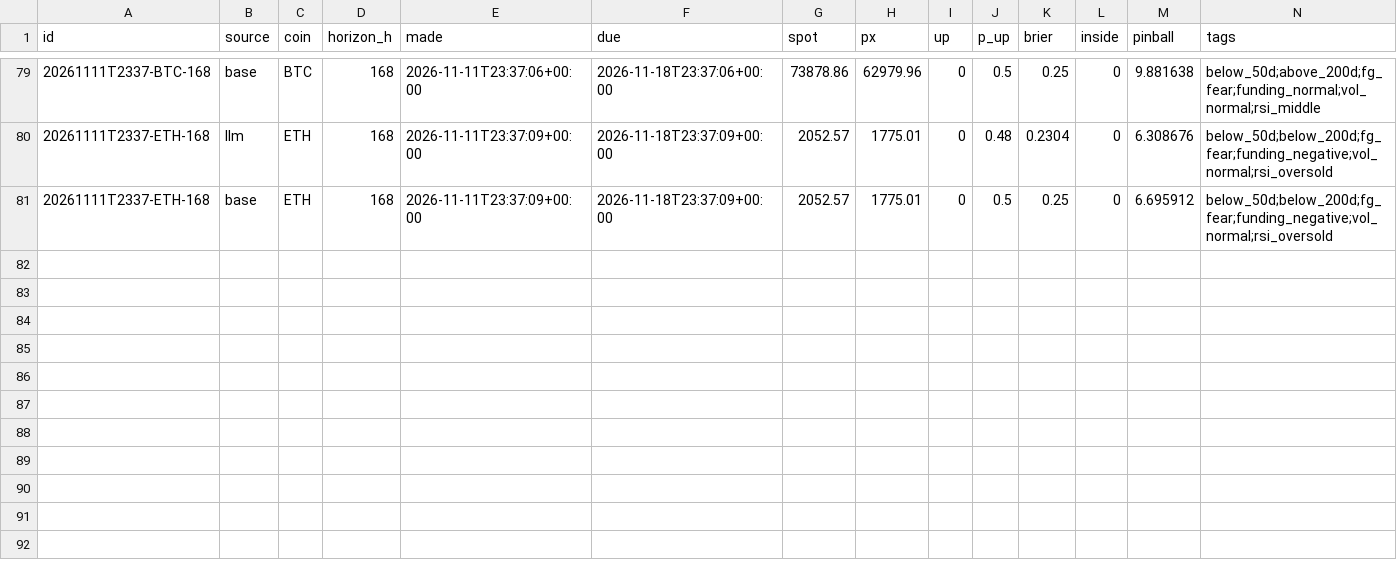
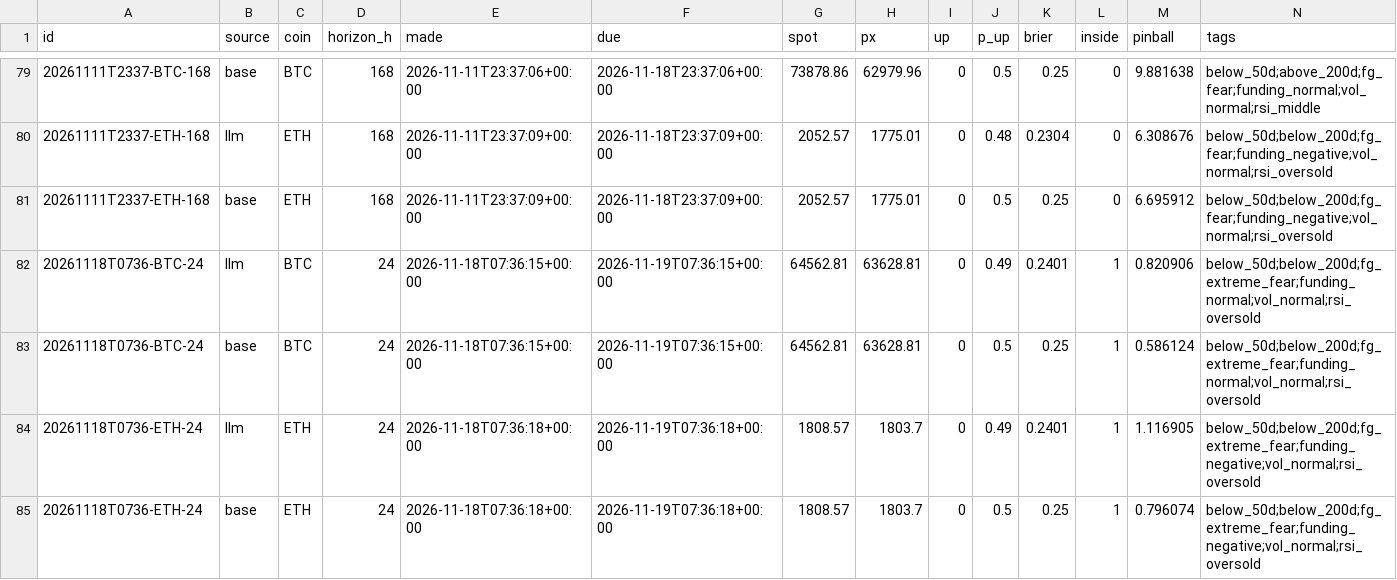
Before and after one commit to DharmikGohil/LLMTrading, a CSV file: paper/crypto/learn/scores.csv, drawn as a sheet; only a part is shown, gaps mark what is left out; the diff names each change by its address in the sheet, - before the commit and + after, or states it on an @@ line.

```diff
--- a/paper/crypto/learn/scores.csv
+++ b/paper/crypto/learn/scores.csv
+row 82: 20261118T0736-BTC-24 | llm | BTC | 24 | 2026-11-18T07:36:15+00:00 | 2026-11-19T07:36:15+00:00 | 64562.81 | 63628.81 | 0 | 0.49 | 0.2401 | 1 | 0.820906 | below_50d;below_200d;fg_extreme_fear;funding_normal;vol_normal;rsi_oversold
+row 83: 20261118T0736-BTC-24 | base | BTC | 24 | 2026-11-18T07:36:15+00:00 | 2026-11-19T07:36:15+00:00 | 64562.81 | 63628.81 | 0 | 0.5 | 0.25 | 1 | 0.586124 | below_50d;below_200d;fg_extreme_fear;funding_normal;vol_normal;rsi_oversold
+row 84: 20261118T0736-ETH-24 | llm | ETH | 24 | 2026-11-18T07:36:18+00:00 | 2026-11-19T07:36:18+00:00 | 1808.57 | 1803.7 | 0 | 0.49 | 0.2401 | 1 | 1.116905 | below_50d;below_200d;fg_extreme_fear;funding_negative;vol_normal;rsi_oversold
+row 85: 20261118T0736-ETH-24 | base | ETH | 24 | 2026-11-18T07:36:18+00:00 | 2026-11-19T07:36:18+00:00 | 1808.57 | 1803.7 | 0 | 0.5 | 0.25 | 1 | 0.796074 | below_50d;below_200d;fg_extreme_fear;funding_negative;vol_normal;rsi_oversold
```
Also changed, not shown: paper/crypto/equity.csv, paper/crypto/learn/bracket_scores.csv, 3 other files.
